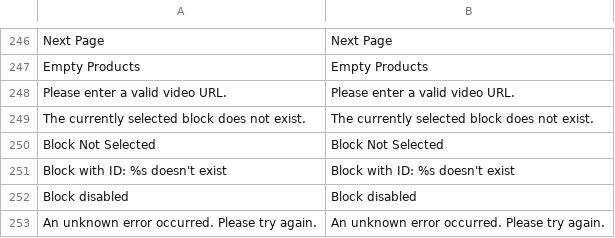
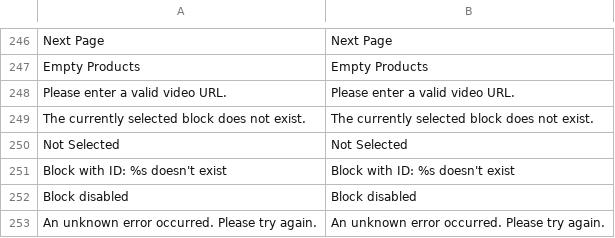
Before and after one commit to magento/magento2-page-builder, a CSV file: app/code/Magento/PageBuilder/i18n/en_US.csv, drawn as a sheet; only a part is shown, gaps mark what is left out; removed rows and columns are numbered as before the commit, all else as after; the diff names each change by its address in the sheet, - before the commit and + after, or states it on an @@ line.

Commit message:
MC-1420: (Magento) Block Configuration
- Fixed story bugs

```diff
--- a/app/code/Magento/PageBuilder/i18n/en_US.csv
+++ b/app/code/Magento/PageBuilder/i18n/en_US.csv
-row 250: Block Not Selected | Block Not Selected
+row 250: Not Selected | Not Selected
```
Also changed, not shown: 6 other files.
